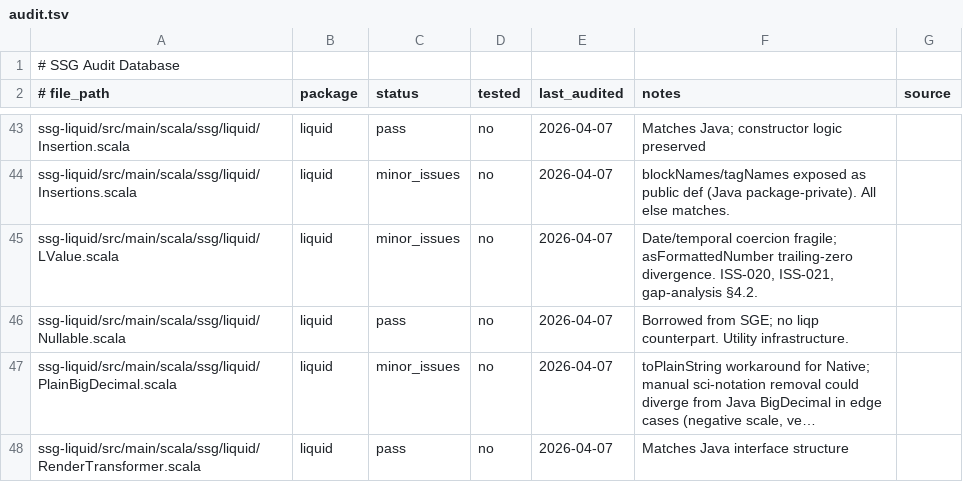
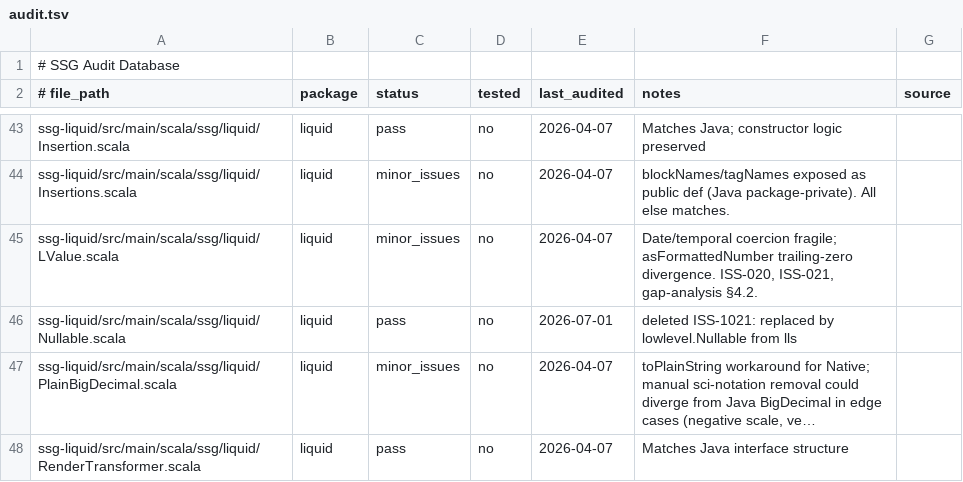
Before and after one commit to kubuszok/ssg, a TSV file: .rescale/data/audit.tsv, drawn as a sheet; only a part is shown, gaps mark what is left out; long unchanged cells end in …; the diff names each change by its address in the sheet, - before the commit and + after, or states it on an @@ line.

```diff
--- a/.rescale/data/audit.tsv
+++ b/.rescale/data/audit.tsv
-E46 (last_audited): 2026-04-07
+E46 (last_audited): 2026-07-01
-F46 (notes): Borrowed from SGE; no liqp counterpart. Utility infrastructure.
+F46 (notes): deleted ISS-1021: replaced by lowlevel.Nullable from lls
```
Also changed, not shown: .rescale/data/issues.tsv, 1 other file.
